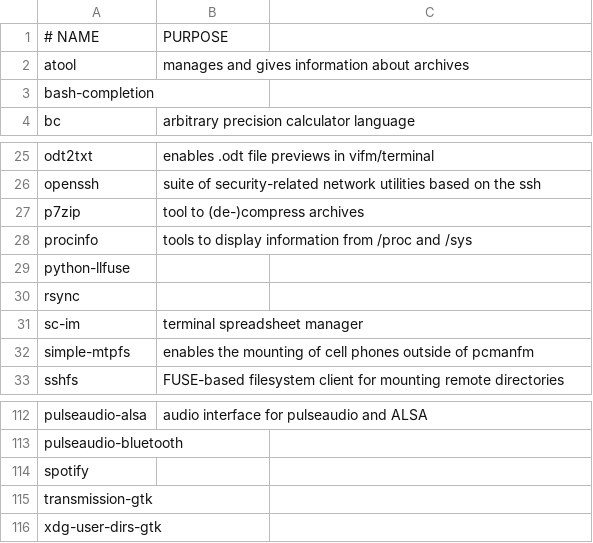
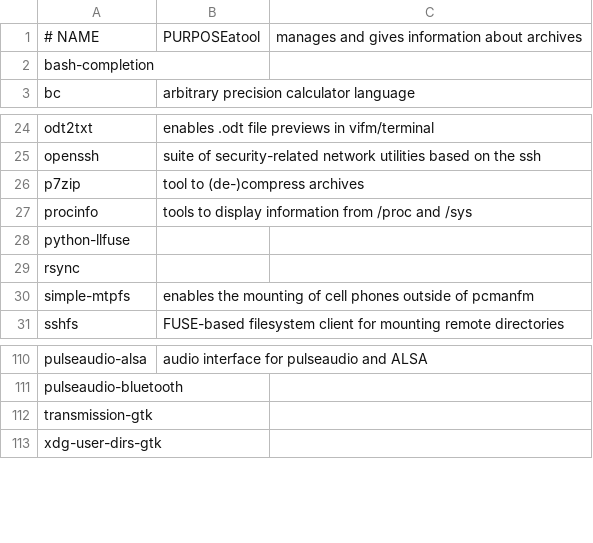
Before and after one commit to ispanos/anergos, a CSV file: programs/arch/sway.csv, drawn as a sheet; only a part is shown, gaps mark what is left out.

```diff
--- a/programs/arch/sway.csv
+++ b/programs/arch/sway.csv
@@ -1,3 +1,2 @@
-# NAME,PURPOSE
-atool,manages and gives information about archives
+# NAME,PURPOSEatool,manages and gives information about archives
 bash-completion,
@@ -30,3 +29,2 @@ python-llfuse,
 rsync,
-sc-im,terminal spreadsheet manager
 simple-mtpfs,enables the mounting of cell phones outside of pcmanfm
@@ -113,3 +111,2 @@ pulseaudio-alsa,audio interface for pulseaudio and ALSA
 pulseaudio-bluetooth,
-spotify,
 transmission-gtk,
```
Also changed, not shown: programs/arch/i3.csv.
